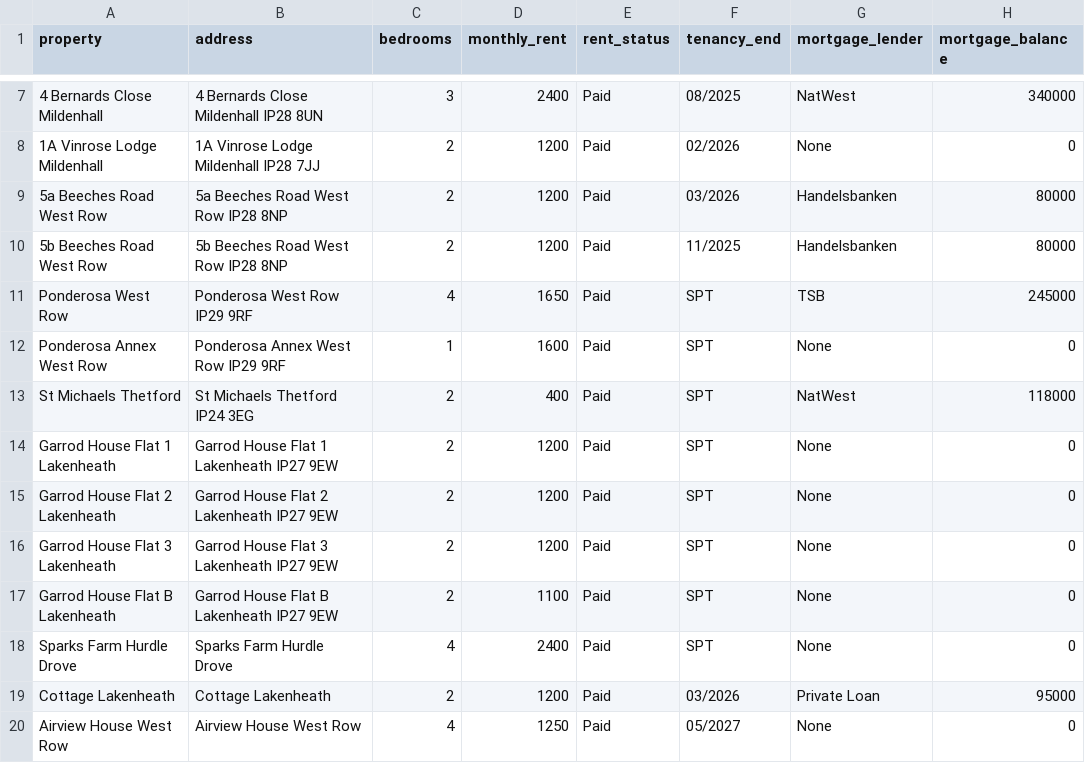
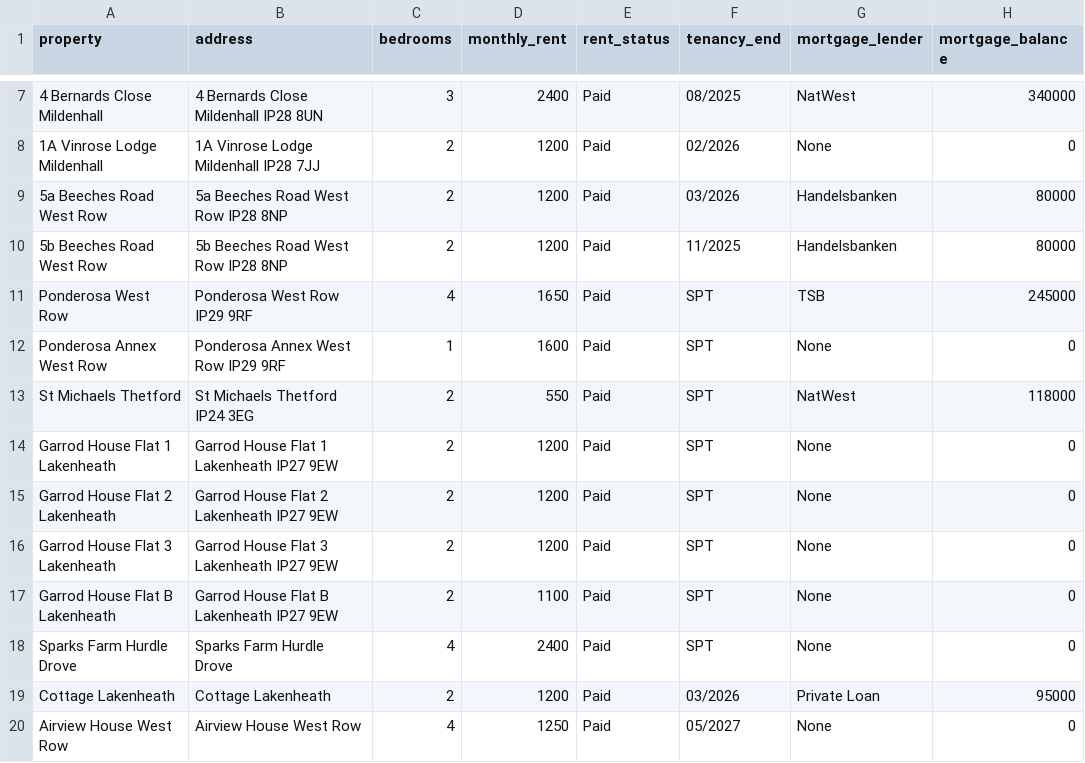
Before and after one commit to edwardjvn-art/vinnie-dashboard, a CSV file: data/properties.csv, drawn as a sheet; only a part is shown, gaps mark what is left out; the diff names each change by its address in the sheet, - before the commit and + after, or states it on an @@ line.

Commit message:
Update St Michaels rent to £550

```diff
--- a/data/properties.csv
+++ b/data/properties.csv
-D13 (monthly_rent): 400
+D13 (monthly_rent): 550
```
